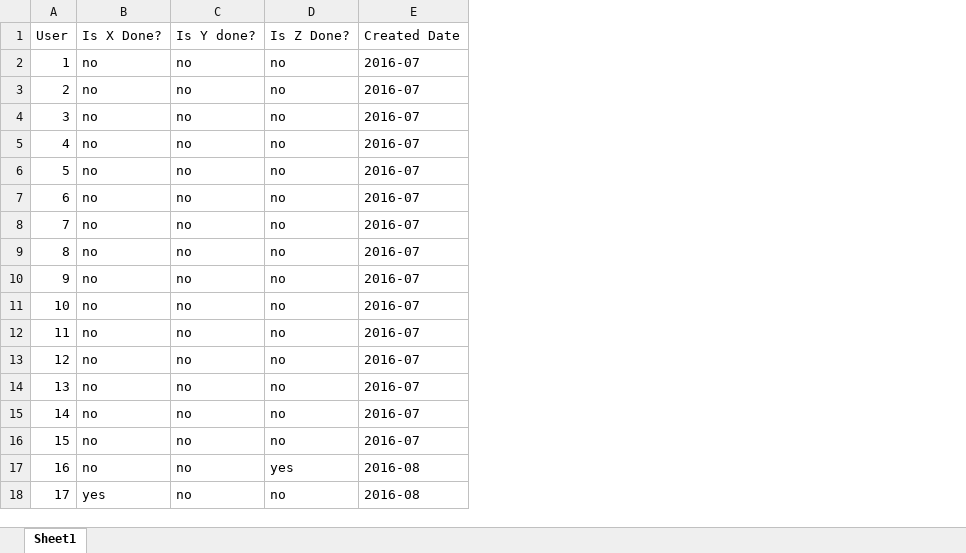
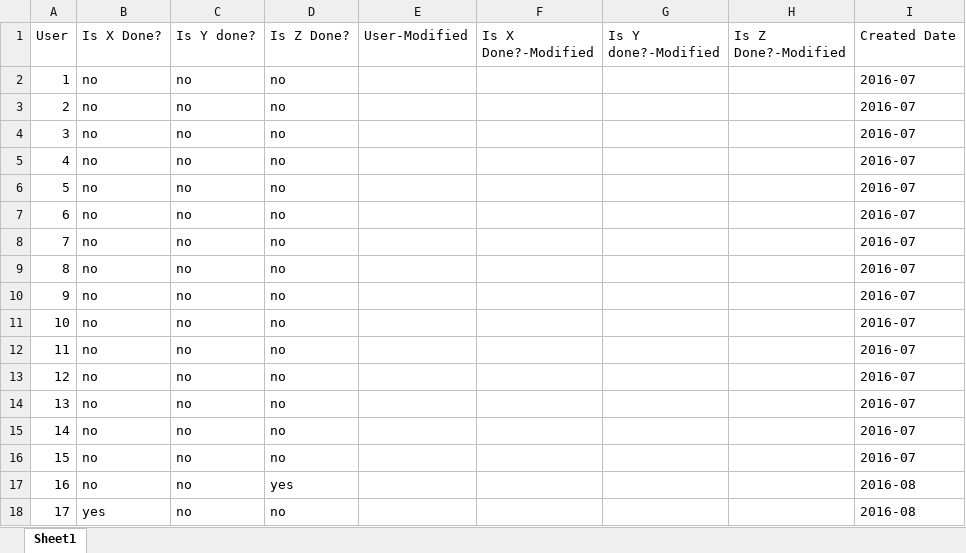
Before and after one commit to TravisBumgarner/Abt_Python_Merge_Monthly_Excel_Docs, an Excel workbook: MergedResults.xlsx, sheet Sheet1, drawn as a sheet; values as stored, in another font and other column widths than the file's, no borders; the diff names each change by its address in the sheet, - before the commit and + after, or states it on an @@ line.

Commit message:
New modified columns added, time to figure out how to update modified content

```diff
--- a/MergedResults.xlsx (sheet Sheet1)
+++ b/MergedResults.xlsx (sheet Sheet1)
+column E (User-Modified), empty
+column F (Is X Done?-Modified), empty
+column G (Is Y done?-Modified), empty
+column H (Is Z Done?-Modified), empty
```
Also changed, not shown: 3 other files.
